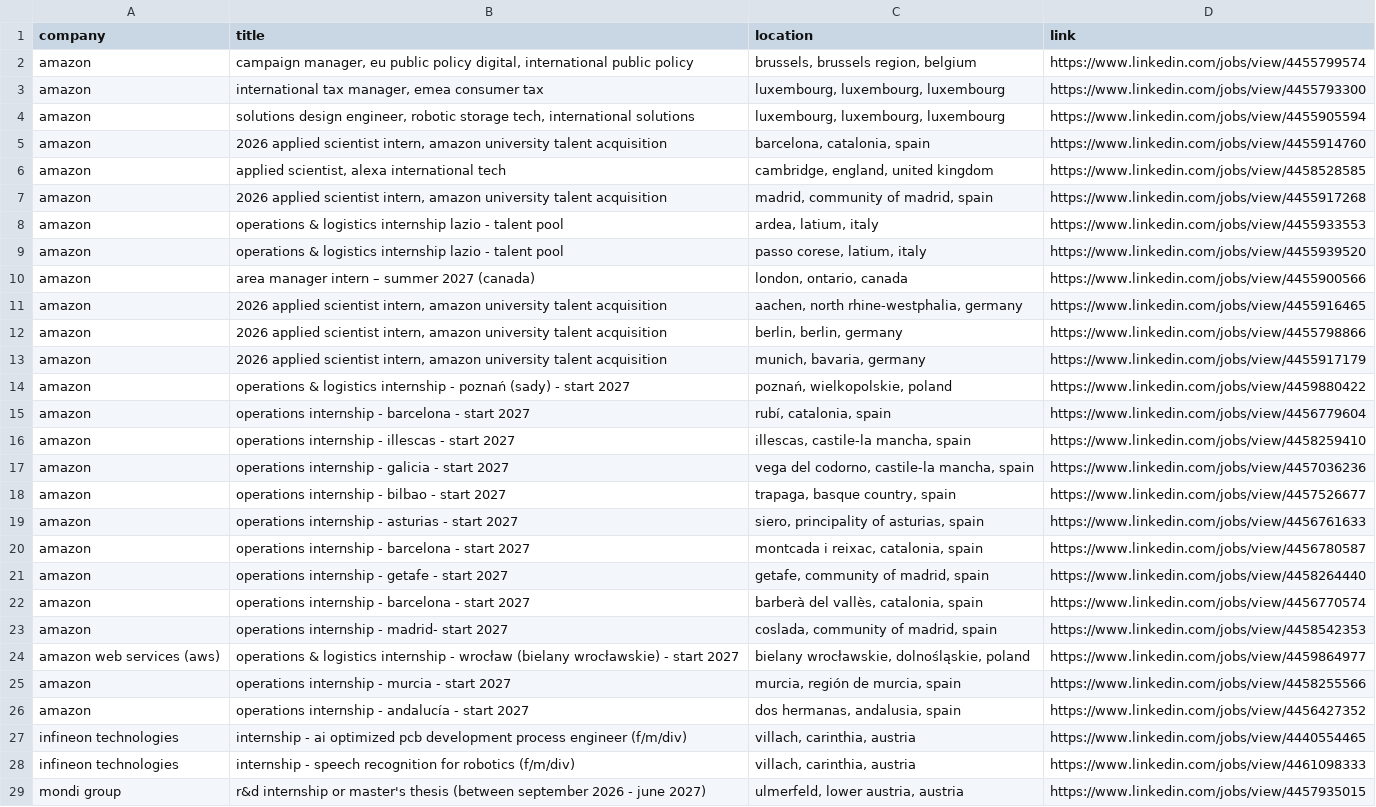
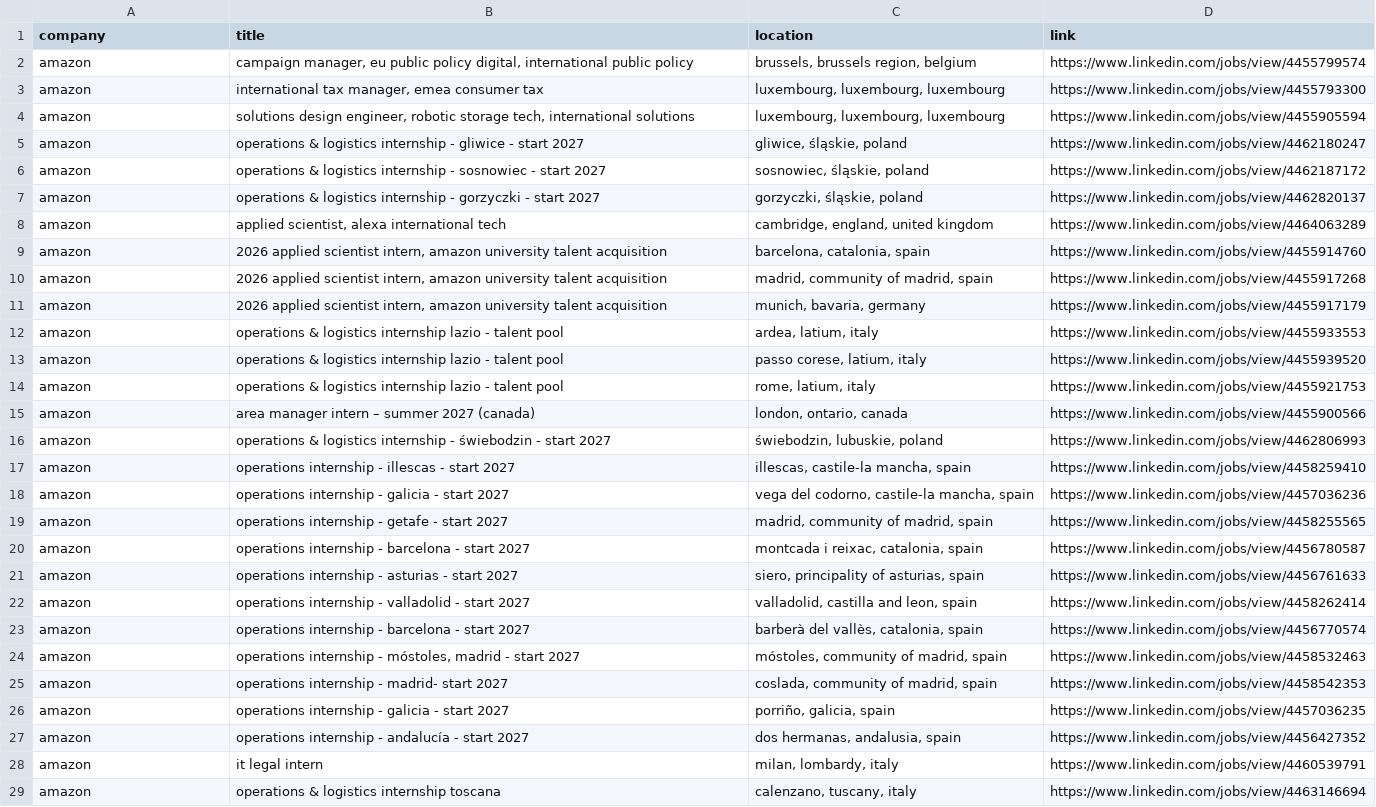
Before and after one commit to LorenzoLaCorte/internship-scraper, a CSV file: output/output-research/filtered_results.csv, drawn as a sheet; only a part is shown; the diff covers the shown part only.

```diff
--- a/output/output-research/filtered_results.csv
+++ b/output/output-research/filtered_results.csv
@@ -4,26 +4,26 @@ amazon|international tax manager, emea consumer tax|luxembourg, luxembourg, luxe
 amazon|solutions design engineer, robotic storage tech, international solutions|luxembourg, luxembourg, luxembourg|https://www.linkedin.com/jobs/view/4455905594
+amazon|operations & logistics internship - gliwice - start 2027|gliwice, śląskie, poland|https://www.linkedin.com/jobs/view/4462180247
+amazon|operations & logistics internship - sosnowiec - start 2027|sosnowiec, śląskie, poland|https://www.linkedin.com/jobs/view/4462187172
+amazon|operations & logistics internship - gorzyczki - start 2027|gorzyczki, śląskie, poland|https://www.linkedin.com/jobs/view/4462820137
+amazon|applied scientist, alexa international tech|cambridge, england, united kingdom|https://www.linkedin.com/jobs/view/4464063289
 amazon|2026 applied scientist intern, amazon university talent acquisition|barcelona, catalonia, spain|https://www.linkedin.com/jobs/view/4455914760
-amazon|applied scientist, alexa international tech|cambridge, england, united kingdom|https://www.linkedin.com/jobs/view/4458528585
 amazon|2026 applied scientist intern, amazon university talent acquisition|madrid, community of madrid, spain|https://www.linkedin.com/jobs/view/4455917268
+amazon|2026 applied scientist intern, amazon university talent acquisition|munich, bavaria, germany|https://www.linkedin.com/jobs/view/4455917179
 amazon|operations & logistics internship lazio - talent pool|ardea, latium, italy|https://www.linkedin.com/jobs/view/4455933553
 amazon|operations & logistics internship lazio - talent pool|passo corese, latium, italy|https://www.linkedin.com/jobs/view/4455939520
+amazon|operations & logistics internship lazio - talent pool|rome, latium, italy|https://www.linkedin.com/jobs/view/4455921753
 amazon|area manager intern – summer 2027 (canada)|london, ontario, canada|https://www.linkedin.com/jobs/view/4455900566
-amazon|2026 applied scientist intern, amazon university talent acquisition|aachen, north rhine-westphalia, germany|https://www.linkedin.com/jobs/view/4455916465
-amazon|2026 applied scientist intern, amazon university talent acquisition|berlin, berlin, germany|https://www.linkedin.com/jobs/view/4455798866
-amazon|2026 applied scientist intern, amazon university talent acquisition|munich, bavaria, germany|https://www.linkedin.com/jobs/view/4455917179
-amazon|operations & logistics internship - poznań (sady) - start 2027|poznań, wielkopolskie, poland|https://www.linkedin.com/jobs/view/4459880422
-amazon|operations internship - barcelona - start 2027|rubí, catalonia, spain|https://www.linkedin.com/jobs/view/4456779604
+amazon|operations & logistics internship - świebodzin - start 2027|świebodzin, lubuskie, poland|https://www.linkedin.com/jobs/view/4462806993
 amazon|operations internship - illescas - start 2027|illescas, castile-la mancha, spain|https://www.linkedin.com/jobs/view/4458259410
 amazon|operations internship - galicia - start 2027|vega del codorno, castile-la mancha, spain|https://www.linkedin.com/jobs/view/4457036236
-amazon|operations internship - bilbao - start 2027|trapaga, basque country, spain|https://www.linkedin.com/jobs/view/4457526677
+amazon|operations internship - getafe - start 2027|madrid, community of madrid, spain|https://www.linkedin.com/jobs/view/4458255565
+amazon|operations internship - barcelona - start 2027|montcada i reixac, catalonia, spain|https://www.linkedin.com/jobs/view/4456780587
 amazon|operations internship - asturias - start 2027|siero, principality of asturias, spain|https://www.linkedin.com/jobs/view/4456761633
-amazon|operations internship - barcelona - start 2027|montcada i reixac, catalonia, spain|https://www.linkedin.com/jobs/view/4456780587
-amazon|operations internship - getafe - start 2027|getafe, community of madrid, spain|https://www.linkedin.com/jobs/view/4458264440
+amazon|operations internship - valladolid - start 2027|valladolid, castilla and leon, spain|https://www.linkedin.com/jobs/view/4458262414
 amazon|operations internship - barcelona - start 2027|barberà del vallès, catalonia, spain|https://www.linkedin.com/jobs/view/4456770574
+amazon|operations internship - móstoles, madrid - start 2027|móstoles, community of madrid, spain|https://www.linkedin.com/jobs/view/4458532463
 amazon|operations internship - madrid- start 2027|coslada, community of madrid, spain|https://www.linkedin.com/jobs/view/4458542353
-amazon web services (aws)|operations & logistics internship - wrocław (bielany wrocławskie) - start 2027|bielany wrocławskie, dolnośląskie, poland|https://www.linkedin.com/jobs/view/4459864977
-amazon|operations internship - murcia - start 2027|murcia, región de murcia, spain|https://www.linkedin.com/jobs/view/4458255566
+amazon|operations internship - galicia - start 2027|porriño, galicia, spain|https://www.linkedin.com/jobs/view/4457036235
 amazon|operations internship - andalucía - start 2027|dos hermanas, andalusia, spain|https://www.linkedin.com/jobs/view/4456427352
-infineon technologies|internship - ai optimized pcb development process engineer (f/m/div)|villach, carinthia, austria|https://www.linkedin.com/jobs/view/4440554465
-infineon technologies|internship - speech recognition for robotics (f/m/div)|villach, carinthia, austria|https://www.linkedin.com/jobs/view/4461098333
-mondi group|r&d internship or master's thesis (between september 2026 - june 2027)|ulmerfeld, lower austria, austria|https://www.linkedin.com/jobs/view/4457935015
+amazon|it legal intern|milan, lombardy, italy|https://www.linkedin.com/jobs/view/4460539791
+amazon|operations & logistics internship toscana|calenzano, tuscany, italy|https://www.linkedin.com/jobs/view/4463146694
```
Also changed, not shown: 6 added rows, 19 removed rows, 1 moved row and 3 edited cells elsewhere in this file, output/output-research/results.csv, 1 other file.
